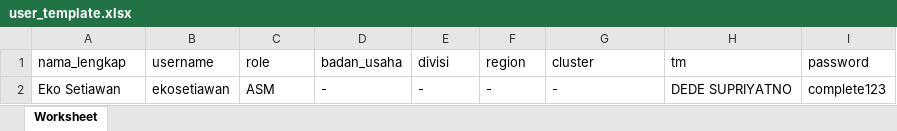
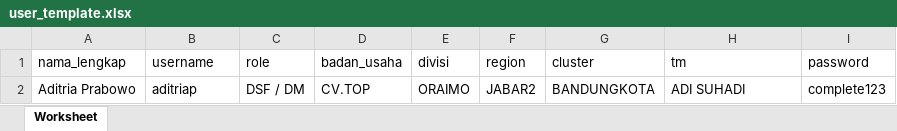
Before and after one commit to CompleteLabs/web-sam, an Excel workbook: public/import/user_template.xlsx, sheet Worksheet, drawn as a sheet; values as stored, in another font and other column widths than the file's, no borders; removed rows and columns are numbered as before the commit, all else as after; the diff names each change by its address in the sheet, - before the commit and + after, or states it on an @@ line.

```diff
--- a/public/import/user_template.xlsx (sheet Worksheet)
+++ b/public/import/user_template.xlsx (sheet Worksheet)
-row 2: Eko Setiawan | ekosetiawan | ASM | - | - | - | - | DEDE SUPRIYATNO | complete123
+row 2: Aditria Prabowo | aditriap | DSF / DM | CV.TOP | ORAIMO | JABAR2 | BANDUNGKOTA | ADI SUHADI | complete123
```
Also changed, not shown: public/import/outlet_template (1).xlsx, public/import/outlet_template (12).xlsx, 13 other files.
